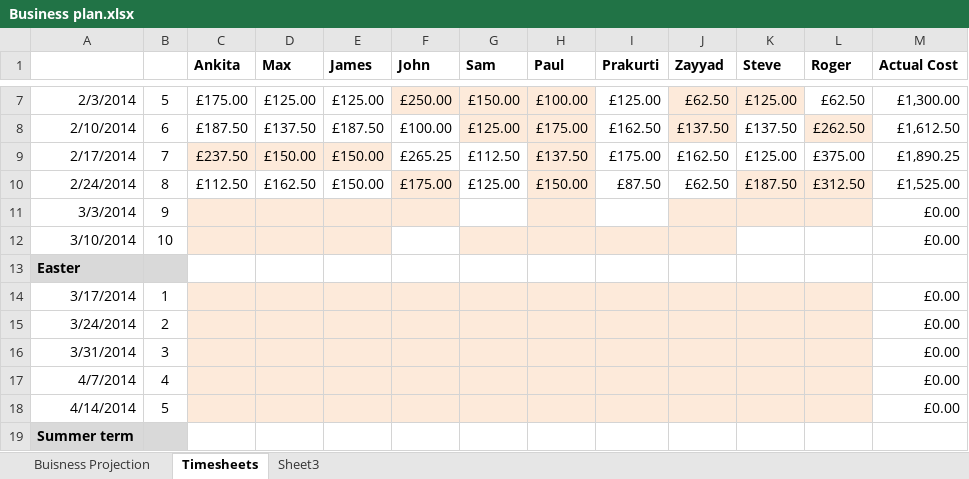
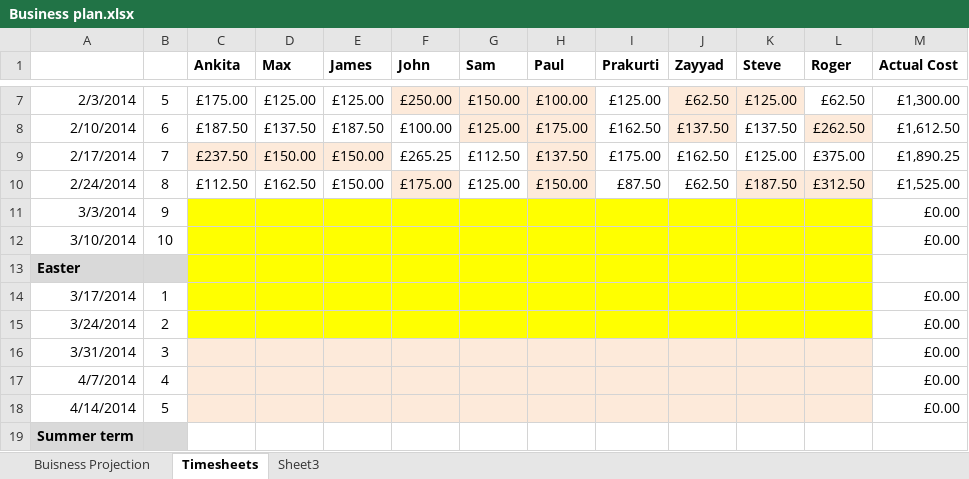
Before and after one commit to john-caine/SWENG, an Excel workbook: Documents/Finance/Financial Report 3 Submission/Business plan.xlsx, sheet Timesheets, drawn as a sheet; only a part is shown, gaps mark what is left out; values as stored, in another font and other column widths than the file's, no borders; the diff names each change by its address in the sheet, - before the commit and + after, or states it on an @@ line.

Commit message:
Additions to Business Plan

```diff
--- a/Documents/Finance/Financial Report 3 Submission/Business plan.xlsx (sheet Timesheets)
+++ b/Documents/Finance/Financial Report 3 Submission/Business plan.xlsx (sheet Timesheets)
-C11:F11 fill: #FDEADA
+C11:F11 fill: #FFFF00
-G11 fill: none
+G11 fill: #FFFF00
-H11 fill: #FDEADA
+H11 fill: #FFFF00
-I11 fill: none
+I11 fill: #FFFF00
-J11:L11 fill: #FDEADA
+J11:L11 fill: #FFFF00
-C12:E12 fill: #FDEADA
+C12:E12 fill: #FFFF00
-F12 fill: none
+F12 fill: #FFFF00
-G12:J12 fill: #FDEADA
+G12:J12 fill: #FFFF00
-K12:L12 fill: none
+K12:L12 fill: #FFFF00
-C13:L13 fill: none
+C13:L13 fill: #FFFF00
-C14:L15 fill: #FDEADA
+C14:L15 fill: #FFFF00
```
Also changed, not shown: sheet Buisness Projection.
